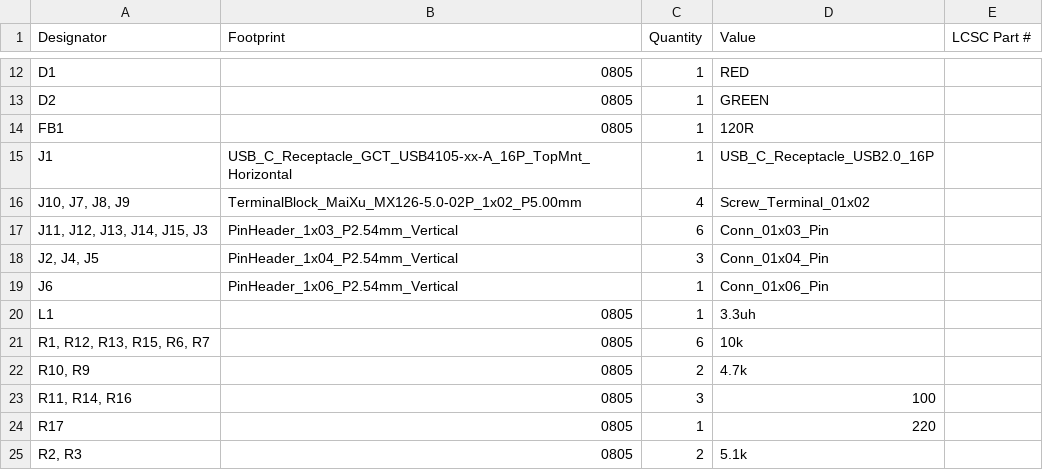
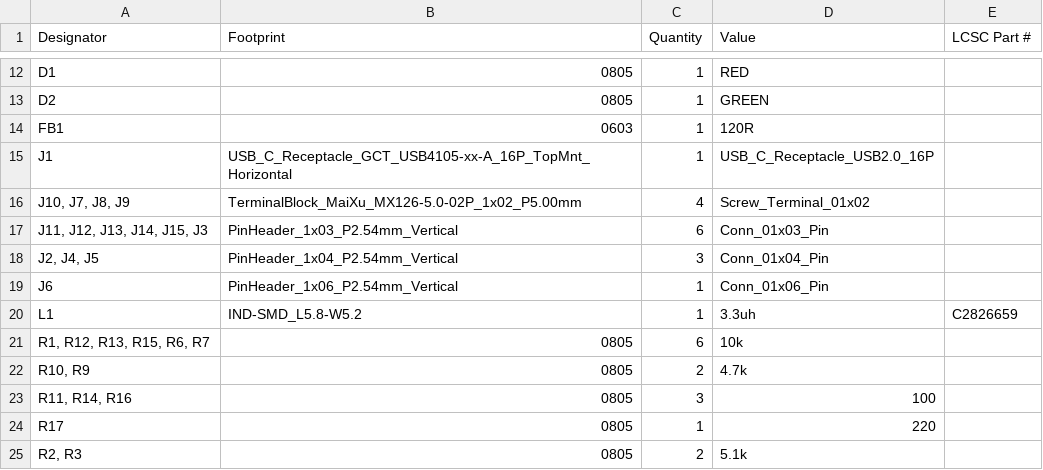
Before and after one commit to zykron1/UltraHawk, a CSV file: pcb/production/bom.csv, drawn as a sheet; only a part is shown, gaps mark what is left out.

```diff
--- a/pcb/production/bom.csv
+++ b/pcb/production/bom.csv
@@ -13,3 +13,3 @@ D1,0805,1,RED,
 D2,0805,1,GREEN,
-FB1,0805,1,120R,
+FB1,0603,1,120R,
 J1,USB_C_Receptacle_GCT_USB4105-xx-A_16P_TopMnt_Horizontal,1,USB_C_Receptacle_USB2.0_16P,
@@ -19,3 +19,3 @@ J1,USB_C_Receptacle_GCT_USB4105-xx-A_16P_TopMnt_Horizontal,1,USB_C_Receptacle_US
 J6,PinHeader_1x06_P2.54mm_Vertical,1,Conn_01x06_Pin,
-L1,0805,1,3.3uh,
+L1,IND-SMD_L5.8-W5.2,1,3.3uh,C2826659
 "R1, R12, R13, R15, R6, R7",0805,6,10k,
```
Also changed, not shown: pcb/production/positions.csv, 10 other files.
